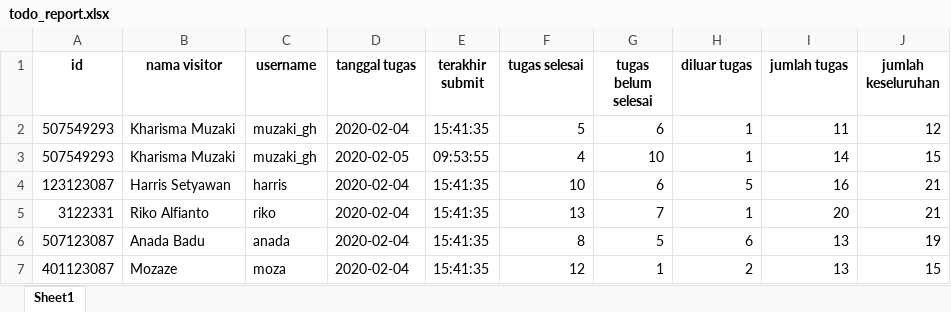
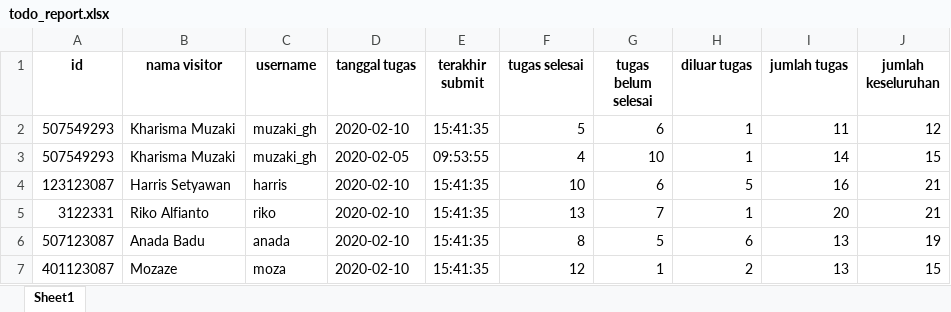
Before and after one commit to forderation/telkom-visit-ctb-bot, an Excel workbook: todo_report.xlsx, sheet Sheet1, drawn as a sheet; values as stored, in another font and other column widths than the file's, no borders; the diff names each change by its address in the sheet, - before the commit and + after, or states it on an @@ line.

```diff
--- a/todo_report.xlsx (sheet Sheet1)
+++ b/todo_report.xlsx (sheet Sheet1)
-D2 (tanggal tugas): 2020-02-04
+D2 (tanggal tugas): 2020-02-10
-D4:D7 (tanggal tugas): 2020-02-04
+D4:D7 (tanggal tugas): 2020-02-10
```
Also changed, not shown: code list.xlsx, 3 other files.
